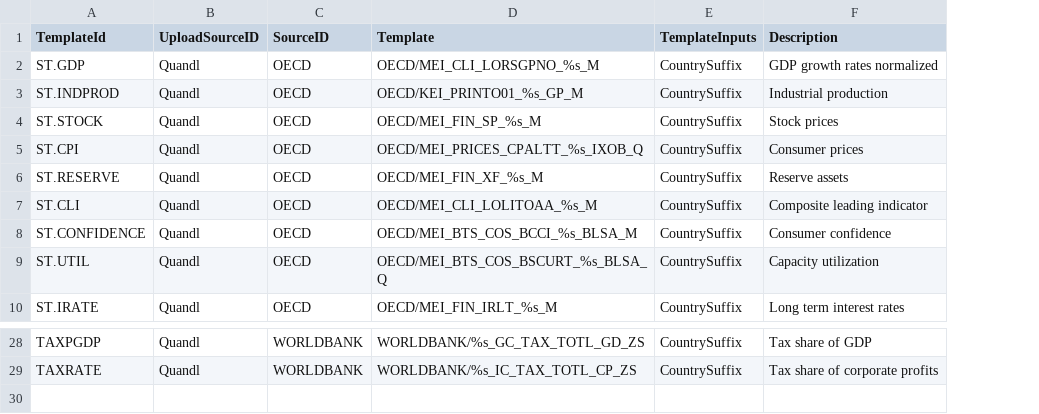
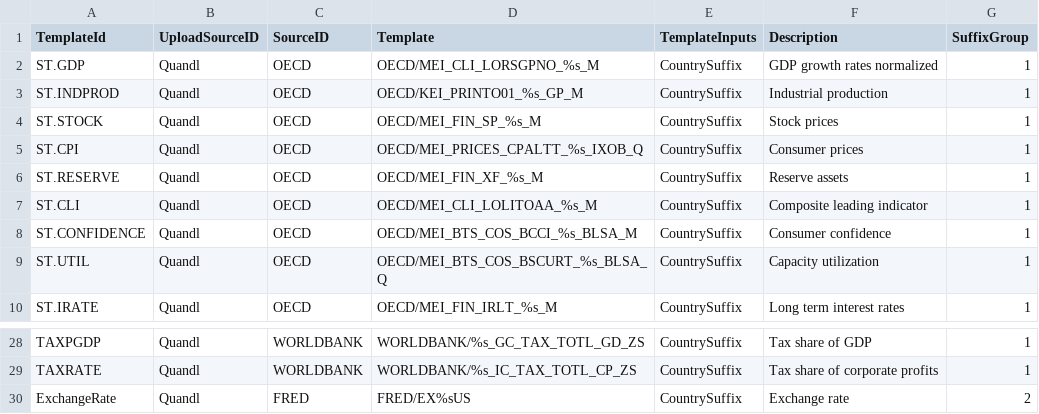
Before and after one commit to pashkovds/mtrade, a CSV file: db/Template.csv, drawn as a sheet; only a part is shown, gaps mark what is left out; the diff names each change by its address in the sheet, - before the commit and + after, or states it on an @@ line.

Commit message:
Add exchange rates

```diff
--- a/db/Template.csv
+++ b/db/Template.csv
+column G (SuffixGroup), rows 2-10: all 1; rows 28-29: 1 | 1
+row 30: ExchangeRate | Quandl | FRED | FRED/EX%sUS | CountrySuffix | Exchange rate | 2
```
